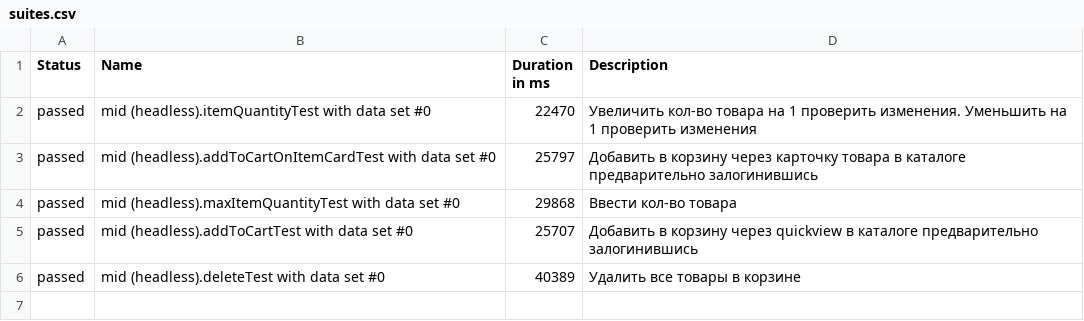
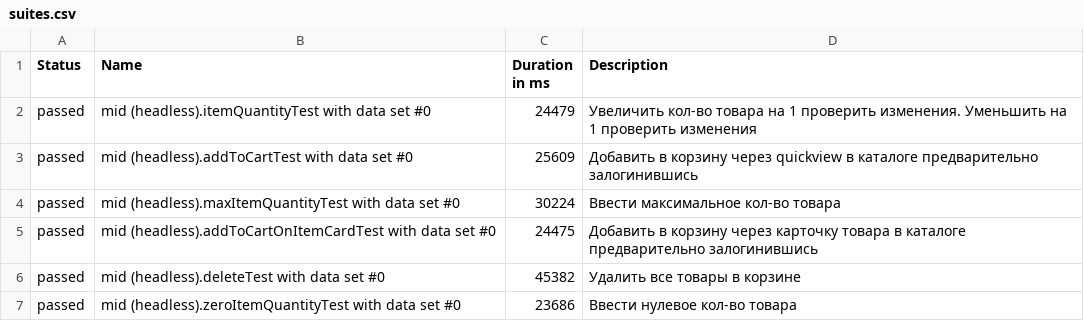
Before and after one commit to johndoetestexample2018/johndoetestexample2018.github.io, a CSV file: data/suites.csv, drawn as a sheet.

```diff
--- a/data/suites.csv
+++ b/data/suites.csv
@@ -1,6 +1,7 @@
 "Status","Name","Duration in ms","Description"
-"passed","mid (headless).itemQuantityTest with data set #0","22470","Увеличить кол-во товара на 1 проверить изменения. Уменьшить на 1 проверить изменения"
-"passed","mid (headless).addToCartOnItemCardTest with data set #0","25797","Добавить в корзину через карточку товара в каталоге предварительно залогинившись"
-"passed","mid (headless).maxItemQuantityTest with data set #0","29868","Ввести кол-во товара"
-"passed","mid (headless).addToCartTest with data set #0","25707","Добавить в корзину через quickview в каталоге предварительно залогинившись"
-"passed","mid (headless).deleteTest with data set #0","40389","Удалить все товары в корзине"
+"passed","mid (headless).itemQuantityTest with data set #0","24479","Увеличить кол-во товара на 1 проверить изменения. Уменьшить на 1 проверить изменения"
+"passed","mid (headless).addToCartTest with data set #0","25609","Добавить в корзину через quickview в каталоге предварительно залогинившись"
+"passed","mid (headless).maxItemQuantityTest with data set #0","30224","Ввести максимальное кол-во товара"
+"passed","mid (headless).addToCartOnItemCardTest with data set #0","24475","Добавить в корзину через карточку товара в каталоге предварительно залогинившись"
+"passed","mid (headless).deleteTest with data set #0","45382","Удалить все товары в корзине"
+"passed","mid (headless).zeroItemQuantityTest with data set #0","23686","Ввести нулевое кол-во товара"
```
Also changed, not shown: 27 other files.
